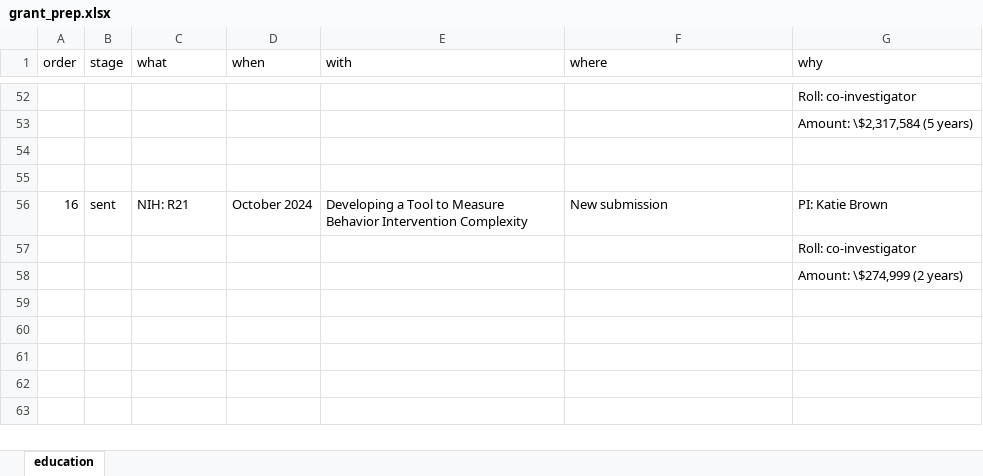
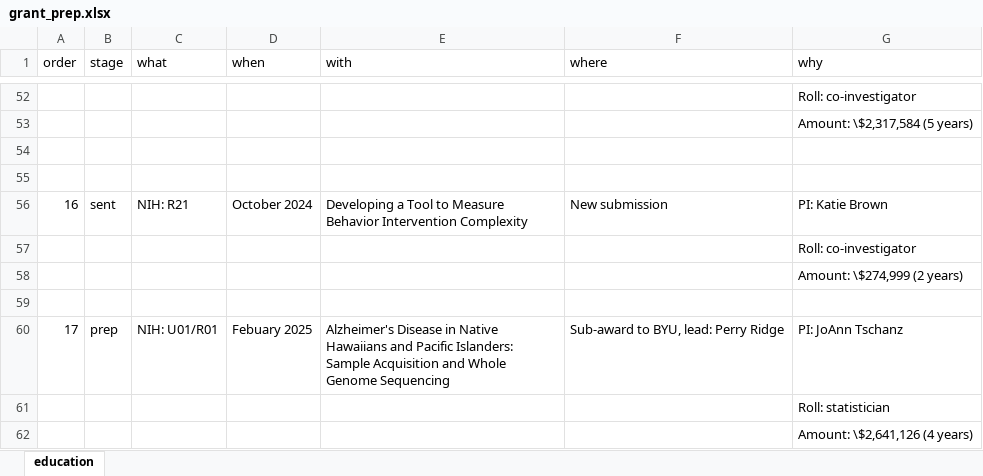
Before and after one commit to SarBearSchwartz/myCV, an Excel workbook: data/grant_prep.xlsx, sheet education, drawn as a sheet; only a part is shown, gaps mark what is left out; values as stored, in another font and other column widths than the file's, no borders; the diff names each change by its address in the sheet, - before the commit and + after, or states it on an @@ line.

```diff
--- a/data/grant_prep.xlsx (sheet education)
+++ b/data/grant_prep.xlsx (sheet education)
+row 59: (empty)
+row 60: 17 | prep | NIH: U01/R01 | Febuary 2025 | Alzheimer's Disease in Native Hawaiians and Pacific Islanders: Sample Acquisition and Whole Genome Sequencing | Sub-award to BYU, lead: Perry Ridge | PI: JoAnn Tschanz
+row 61:  |  |  |  |  |  | Roll: statistician
+row 62:  |  |  |  |  |  | Amount: \$2,641,126 (4 years)
```
Also changed, not shown: 9 other files.
